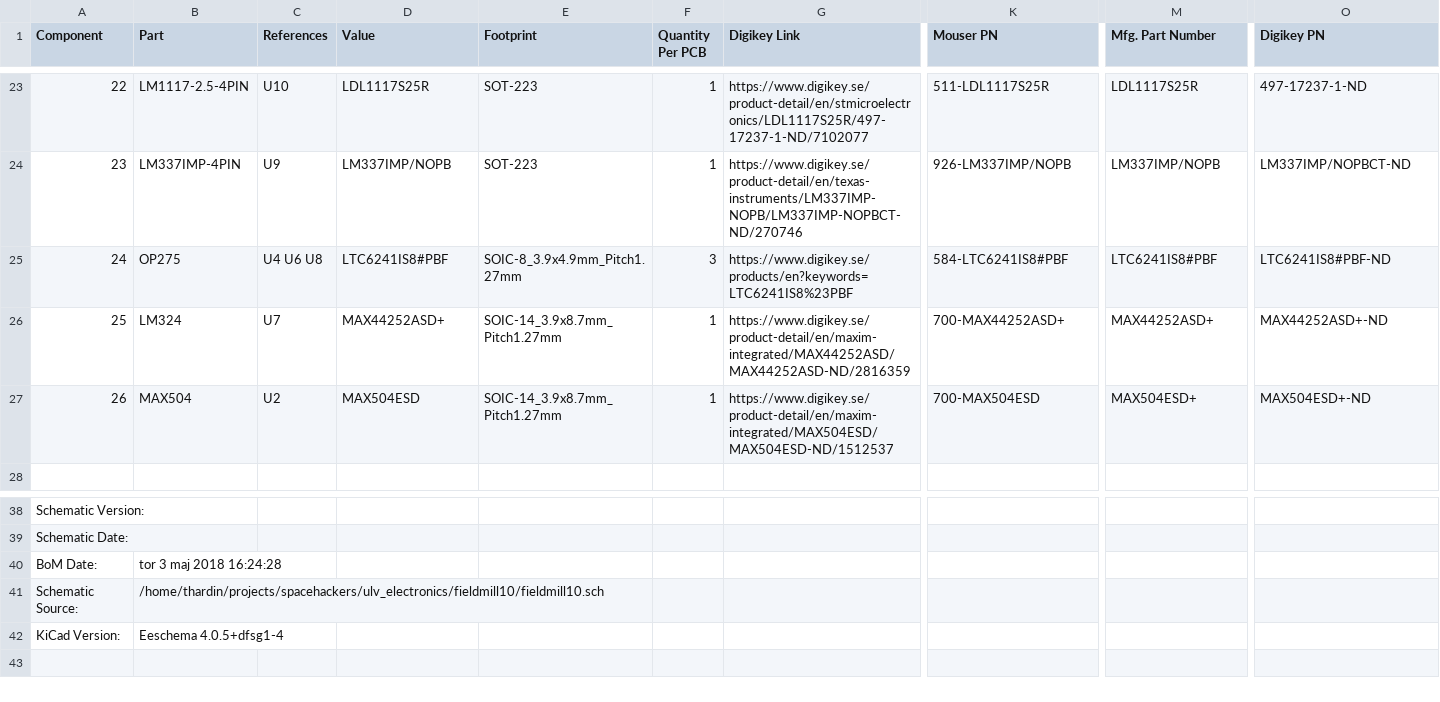
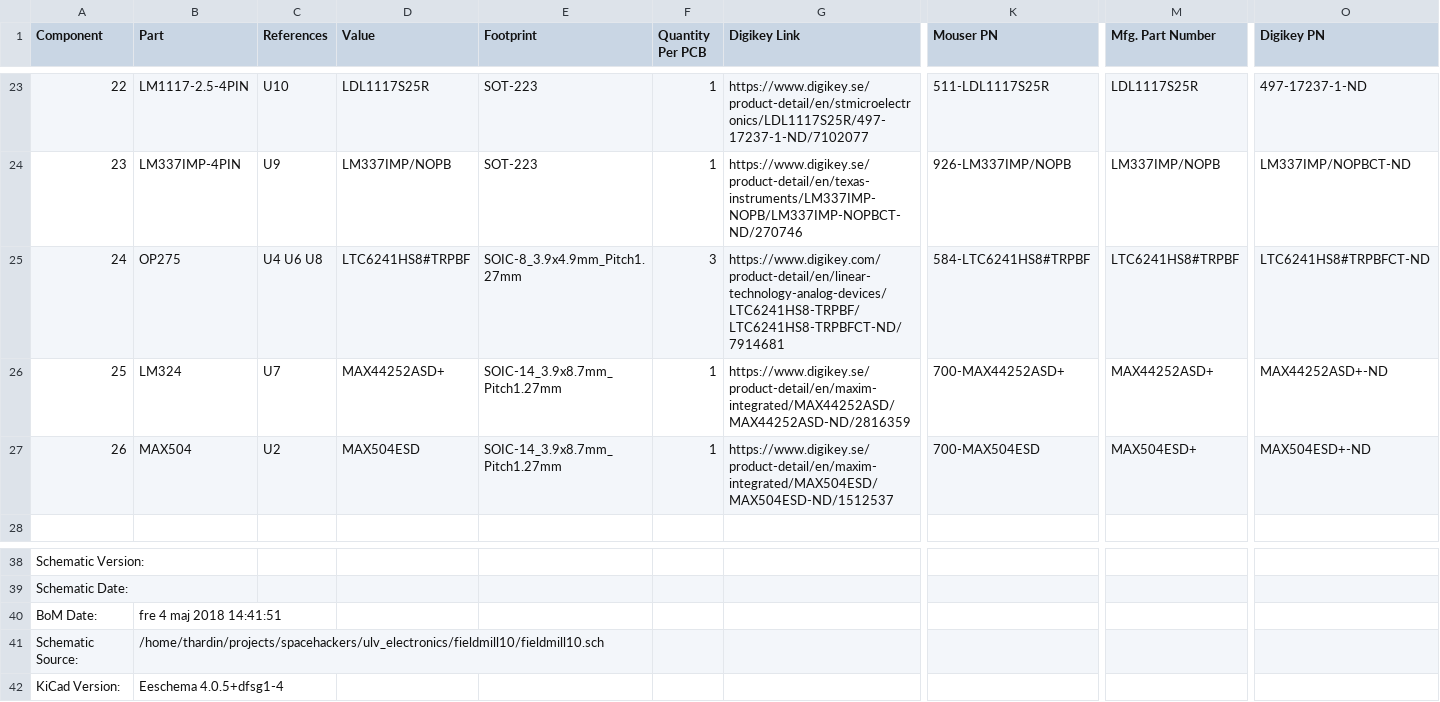
Before and after one commit to SpaceScienceSweden/ulv_electronics, a CSV file: fieldmill10/fab/rev1/fieldmill10_.csv, drawn as a sheet; only a part is shown, gaps mark what is left out; the diff names each change by its address in the sheet, - before the commit and + after, or states it on an @@ line.

```diff
--- a/fieldmill10/fab/rev1/fieldmill10_.csv
+++ b/fieldmill10/fab/rev1/fieldmill10_.csv
-D25 (Value): LTC6241IS8#PBF
+D25 (Value): LTC6241HS8#TRPBF
-G25 (Digikey Link): https://www.digikey.se/products/en?keywords=LTC6241IS8%23PBF
+G25 (Digikey Link): https://www.digikey.com/product-detail/en/linear-technology-analog-devices/LTC6241HS8-TRPBF/LTC6241HS8-TRPBFCT-ND/7914681
-K25 (Mouser PN): 584-LTC6241IS8#PBF
+K25 (Mouser PN): 584-LTC6241HS8#TRPBF
-M25 (Mfg. Part Number): LTC6241IS8#PBF
+M25 (Mfg. Part Number): LTC6241HS8#TRPBF
-O25 (Digikey PN): LTC6241IS8#PBF-ND
+O25 (Digikey PN): LTC6241HS8#TRPBFCT-ND
-B40 (Part): tor 3 maj 2018 16:24:28
+B40 (Part): fre 4 maj 2018 14:41:51
```
Also changed, not shown: 2 other files.
